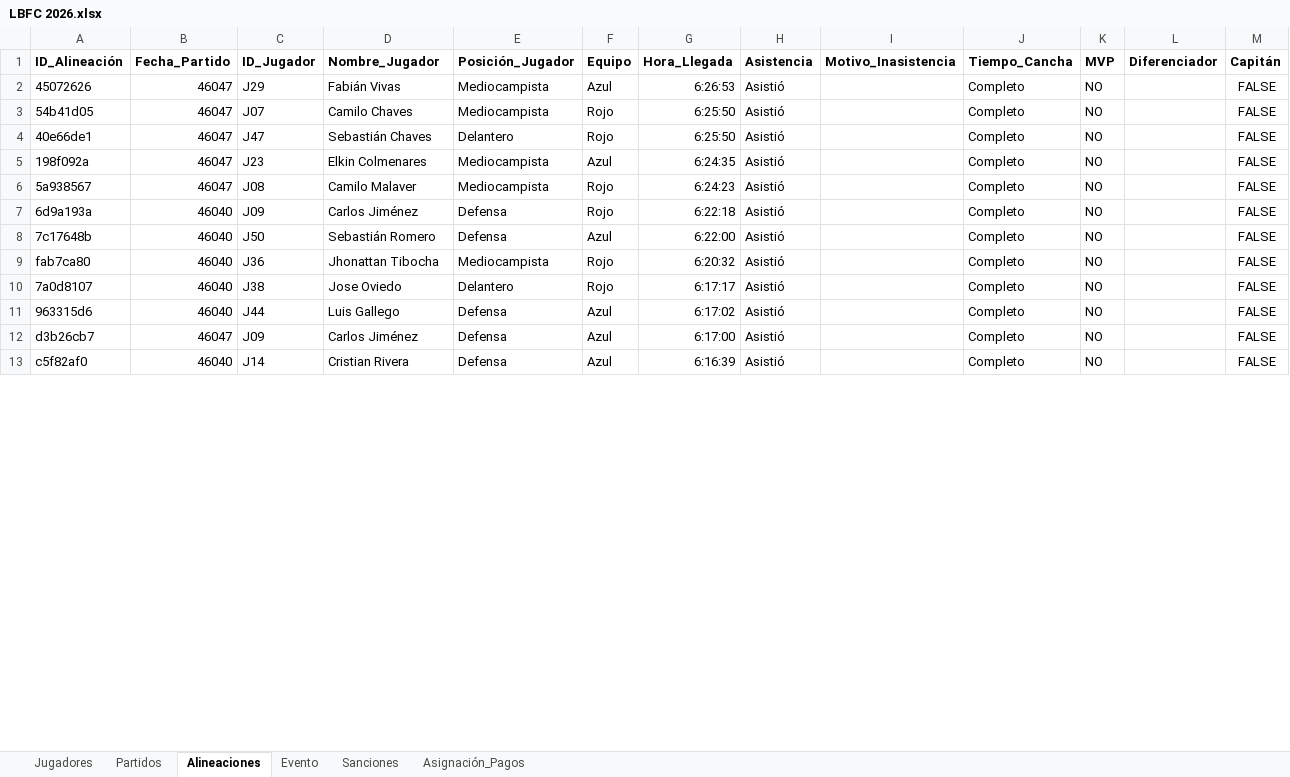
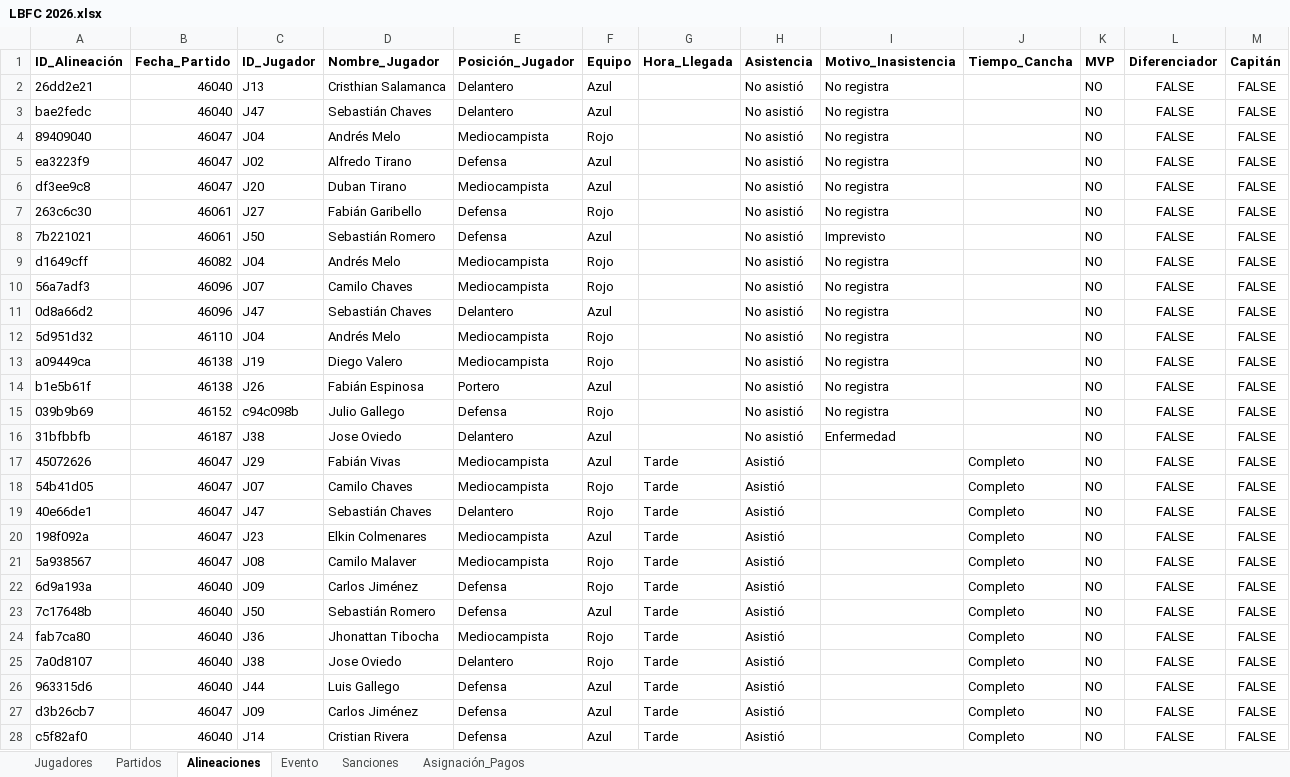
Before and after one commit to Giovanni-rengifo/lbfc-web, an Excel workbook: LBFC 2026.xlsx, sheet Alineaciones, drawn as a sheet; only a part is shown; values as stored, in another font and other column widths than the file's, no borders; charts and pictures not drawn; addresses are those after the commit; the diff covers the shown part only; the diff names each change by its address in the sheet, - before the commit and + after, or states it on an @@ line.

Commit message:
Update LBFC 2026.xlsx

```diff
--- a/LBFC 2026.xlsx (sheet Alineaciones)
+++ b/LBFC 2026.xlsx (sheet Alineaciones)
+row 2: 26dd2e21 | 46040 | J13 | Cristhian Salamanca | Delantero | Azul |  | No asistió | No registra |  | NO | FALSE | FALSE
+row 3: bae2fedc | 46040 | J47 | Sebastián Chaves | Delantero | Azul |  | No asistió | No registra |  | NO | FALSE | FALSE
+row 4: 89409040 | 46047 | J04 | Andrés Melo | Mediocampista | Rojo |  | No asistió | No registra |  | NO | FALSE | FALSE
+row 5: ea3223f9 | 46047 | J02 | Alfredo Tirano | Defensa | Azul |  | No asistió | No registra |  | NO | FALSE | FALSE
+row 6: df3ee9c8 | 46047 | J20 | Duban Tirano | Mediocampista | Azul |  | No asistió | No registra |  | NO | FALSE | FALSE
+row 7: 263c6c30 | 46061 | J27 | Fabián Garibello | Defensa | Rojo |  | No asistió | No registra |  | NO | FALSE | FALSE
+row 8: 7b221021 | 46061 | J50 | Sebastián Romero | Defensa | Azul |  | No asistió | Imprevisto |  | NO | FALSE | FALSE
+row 9: d1649cff | 46082 | J04 | Andrés Melo | Mediocampista | Rojo |  | No asistió | No registra |  | NO | FALSE | FALSE
+row 10: 56a7adf3 | 46096 | J07 | Camilo Chaves | Mediocampista | Rojo |  | No asistió | No registra |  | NO | FALSE | FALSE
+row 11: 0d8a66d2 | 46096 | J47 | Sebastián Chaves | Delantero | Azul |  | No asistió | No registra |  | NO | FALSE | FALSE
+row 12: 5d951d32 | 46110 | J04 | Andrés Melo | Mediocampista | Rojo |  | No asistió | No registra |  | NO | FALSE | FALSE
+row 13: a09449ca | 46138 | J19 | Diego Valero | Mediocampista | Rojo |  | No asistió | No registra |  | NO | FALSE | FALSE
+row 14: b1e5b61f | 46138 | J26 | Fabián Espinosa | Portero | Azul |  | No asistió | No registra |  | NO | FALSE | FALSE
+row 15: 039b9b69 | 46152 | c94c098b | Julio Gallego | Defensa | Rojo |  | No asistió | No registra |  | NO | FALSE | FALSE
+row 16: 31bfbbfb | 46187 | J38 | Jose Oviedo | Delantero | Azul |  | No asistió | Enfermedad |  | NO | FALSE | FALSE
-G17 (Hora_Llegada): 6:26:53
+G17 (Hora_Llegada): Tarde
-L17:L28 (Diferenciador): (empty)
+L17:L28 (Diferenciador): FALSE
-G18:G19 (Hora_Llegada): 6:25:50
+G18:G19 (Hora_Llegada): Tarde
-G20 (Hora_Llegada): 6:24:35
+G20 (Hora_Llegada): Tarde
-G21 (Hora_Llegada): 6:24:23
+G21 (Hora_Llegada): Tarde
-G22 (Hora_Llegada): 6:22:18
+G22 (Hora_Llegada): Tarde
-G23 (Hora_Llegada): 6:22:00
+G23 (Hora_Llegada): Tarde
-G24 (Hora_Llegada): 6:20:32
+G24 (Hora_Llegada): Tarde
-G25 (Hora_Llegada): 6:17:17
+G25 (Hora_Llegada): Tarde
-G26 (Hora_Llegada): 6:17:02
+G26 (Hora_Llegada): Tarde
-G27 (Hora_Llegada): 6:17:00
+G27 (Hora_Llegada): Tarde
-G28 (Hora_Llegada): 6:16:39
+G28 (Hora_Llegada): Tarde
```
Also changed, not shown: 23 added rows, 14 removed rows, 1017 edited cells and cell formats elsewhere in this sheet, sheet Asignación_Pagos, sheet Partidos.
